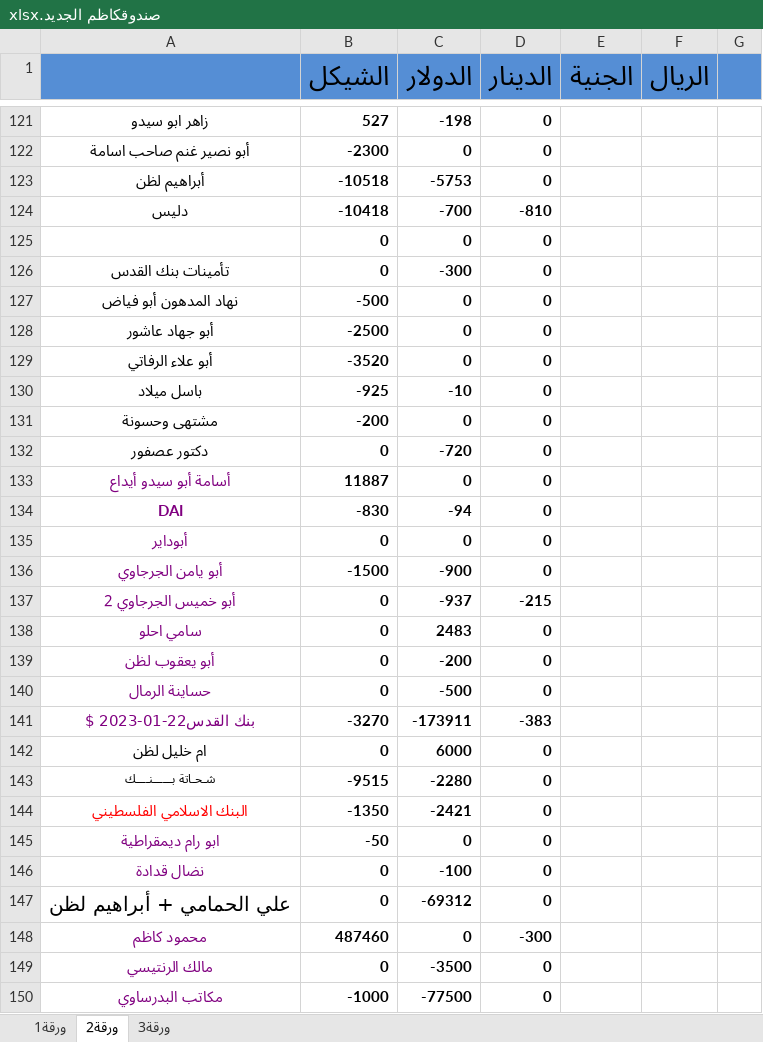
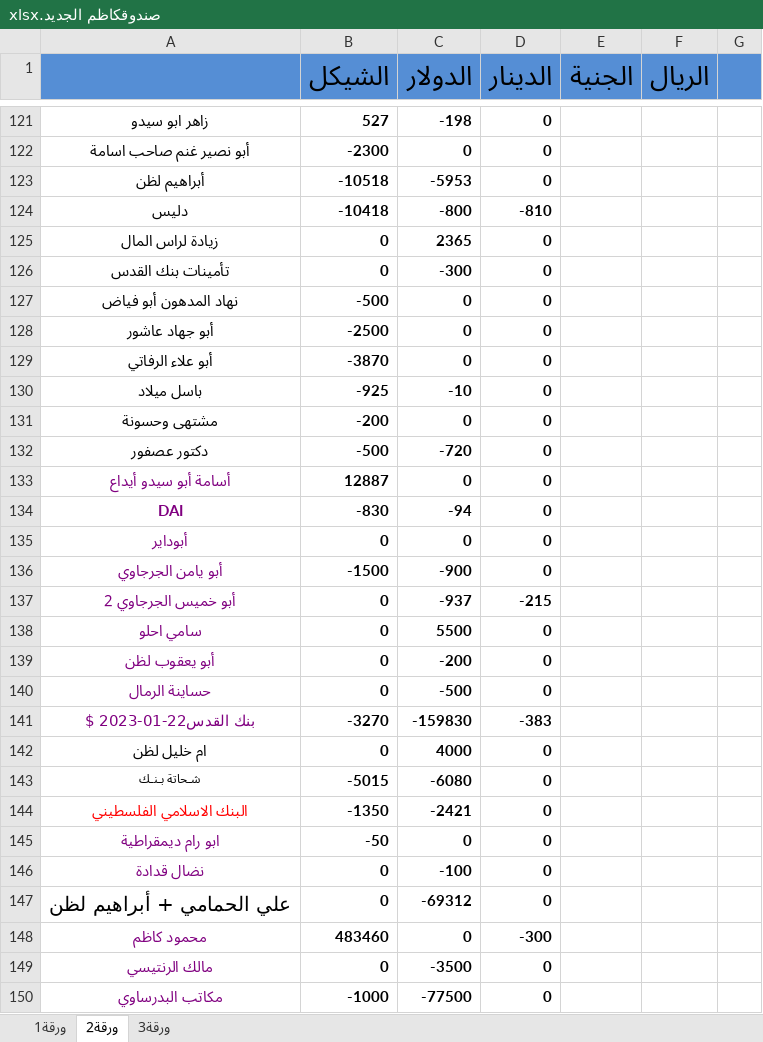
Before and after one commit to palexchange/backend, an Excel workbook: excel/new/صندوقكاظم الجديد.xlsx, sheet ورقة2, drawn as a sheet; only a part is shown, gaps mark what is left out; values as stored, in another font and other column widths than the file's, no borders; removed rows and columns are numbered as before the commit, all else as after; the diff covers the shown part only; the diff names each change by its address in the sheet, - before the commit and + after, or states it on an @@ line.

```diff
--- a/excel/new/صندوقكاظم الجديد.xlsx (sheet ورقة2)
+++ b/excel/new/صندوقكاظم الجديد.xlsx (sheet ورقة2)
-C123 (الدولار): -5753
+C123 (الدولار): -5953
-C124 (الدولار): -700
+C124 (الدولار): -800
-A125: (empty)
+A125: زيادة لراس المال
-C125 (الدولار): 0
+C125 (الدولار): 2365
-B129 (الشيكل): -3520
+B129 (الشيكل): -3870
-B132 (الشيكل): 0
+B132 (الشيكل): -500
-B133 (الشيكل): 11887
+B133 (الشيكل): 12887
-C138 (الدولار): 2483
+C138 (الدولار): 5500
-C141 (الدولار): -173911
+C141 (الدولار): -159830
-C142 (الدولار): 6000
+C142 (الدولار): 4000
-row 143: شـحـاتة بــــــنــــك | -9515 | -2280 | 0
+row 143: شـحاتة بـنـك | -5015 | -6080 | 0
-B148 (الشيكل): 487460
+B148 (الشيكل): 483460
```
Also changed, not shown: 1 added row, 1 removed row and 36 edited cells elsewhere in this sheet, sheet ورقة1, excel/ah_parties.xlsx, excel/boxes.xlsx, 7 other files.
